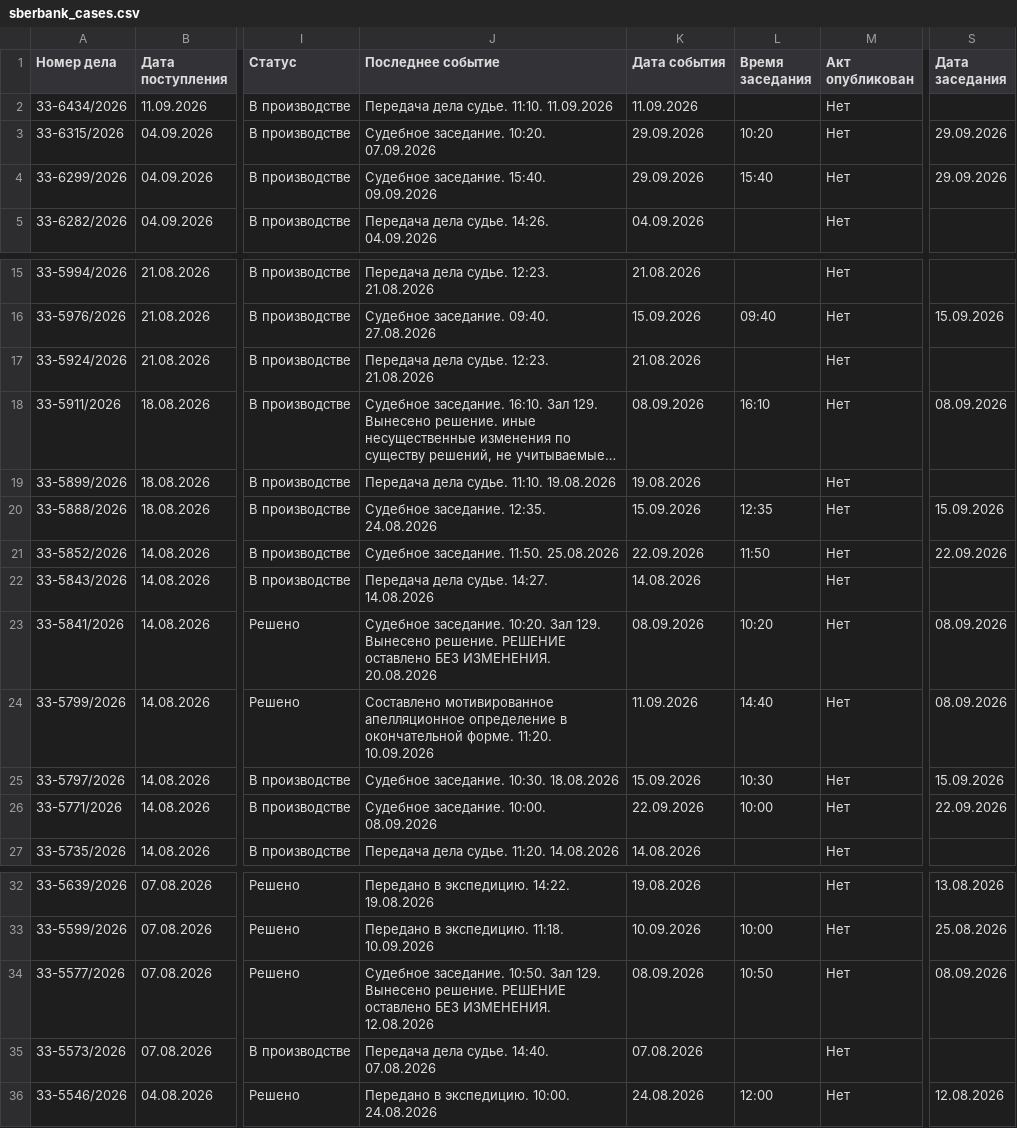
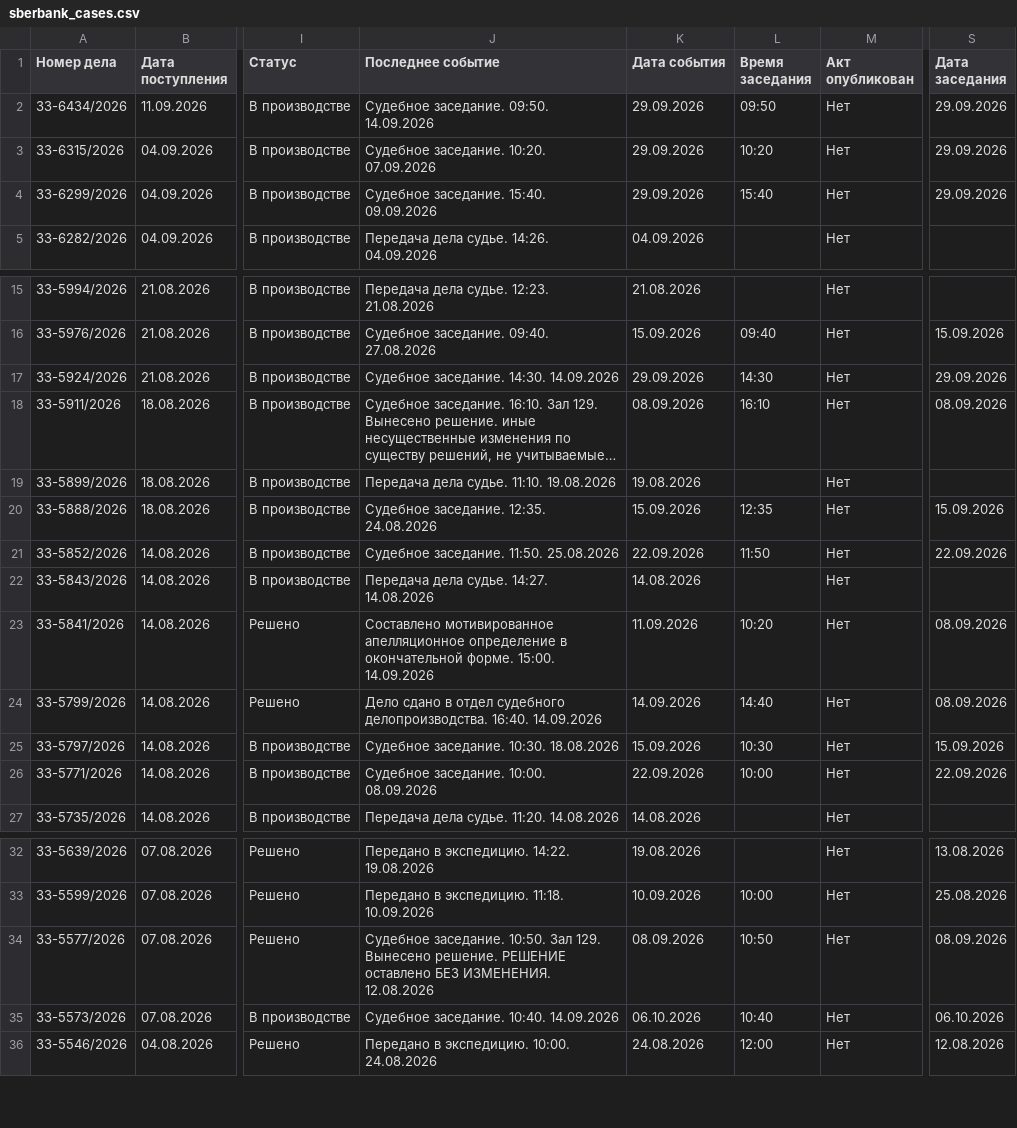
Before and after one commit to SelivanovAS/dashboard, a CSV file: data/sberbank_cases.csv, drawn as a sheet; only a part is shown, gaps mark what is left out; long unchanged cells end in …; the diff names each change by its address in the sheet, - before the commit and + after, or states it on an @@ line.

```diff
--- a/data/sberbank_cases.csv
+++ b/data/sberbank_cases.csv
-J2 (Последнее событие): Передача дела судье. 11:10. 11.09.2026
+J2 (Последнее событие): Судебное заседание. 09:50. 14.09.2026
-K2 (Дата события): 11.09.2026
+K2 (Дата события): 29.09.2026
-L2 (Время заседания): (empty)
+L2 (Время заседания): 09:50
-S2 (Дата заседания): (empty)
+S2 (Дата заседания): 29.09.2026
-J17 (Последнее событие): Передача дела судье. 12:23. 21.08.2026
+J17 (Последнее событие): Судебное заседание. 14:30. 14.09.2026
-K17 (Дата события): 21.08.2026
+K17 (Дата события): 29.09.2026
-L17 (Время заседания): (empty)
+L17 (Время заседания): 14:30
-S17 (Дата заседания): (empty)
+S17 (Дата заседания): 29.09.2026
-J23 (Последнее событие): Судебное заседание. 10:20. Зал 129. Вынесено решение. РЕШЕНИЕ оставлено БЕЗ ИЗМЕНЕНИЯ. 20.08.2026
+J23 (Последнее событие): Составлено мотивированное апелляционное определение в окончательной форме. 15:00. 14.09.2026
-K23 (Дата события): 08.09.2026
+K23 (Дата события): 11.09.2026
-J24 (Последнее событие): Составлено мотивированное апелляционное определение в окончательной форме. 11:20. 10.09.2026
+J24 (Последнее событие): Дело сдано в отдел судебного делопроизводства. 16:40. 14.09.2026
-K24 (Дата события): 11.09.2026
+K24 (Дата события): 14.09.2026
-J35 (Последнее событие): Передача дела судье. 14:40. 07.08.2026
+J35 (Последнее событие): Судебное заседание. 10:40. 14.09.2026
-K35 (Дата события): 07.08.2026
+K35 (Дата события): 06.10.2026
-L35 (Время заседания): (empty)
+L35 (Время заседания): 10:40
-S35 (Дата заседания): (empty)
+S35 (Дата заседания): 06.10.2026
```
Also changed, not shown: 10 other files.
